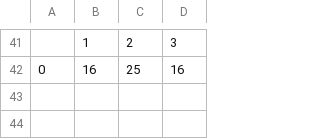
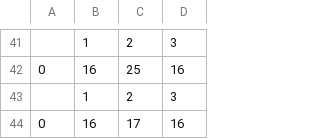
Before and after one commit to jacken3/PathPlanning, a CSV file: step_count.csv, drawn as a sheet; only a part is shown, gaps mark what is left out; the diff names each change by its address in the sheet, - before the commit and + after, or states it on an @@ line.

```diff
--- a/step_count.csv
+++ b/step_count.csv
+row 43:  | 1 | 2 | 3
+row 44: 0 | 16 | 17 | 16
```
Also changed, not shown: 4 other files.
